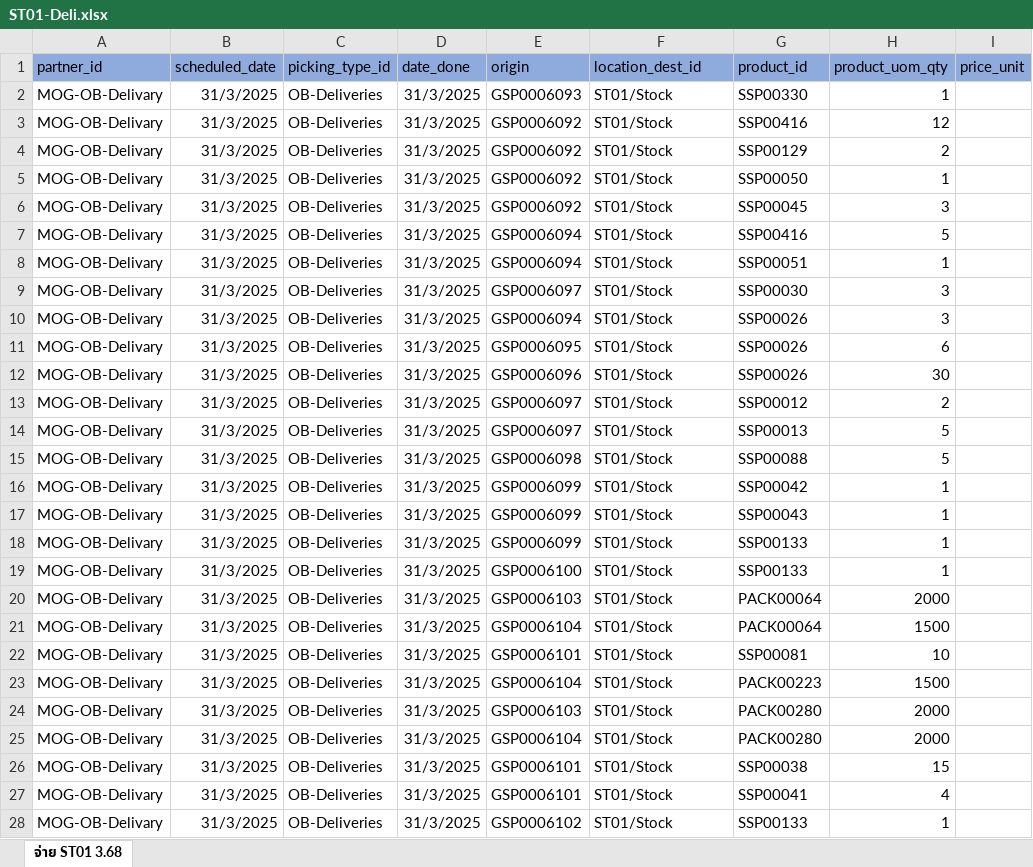
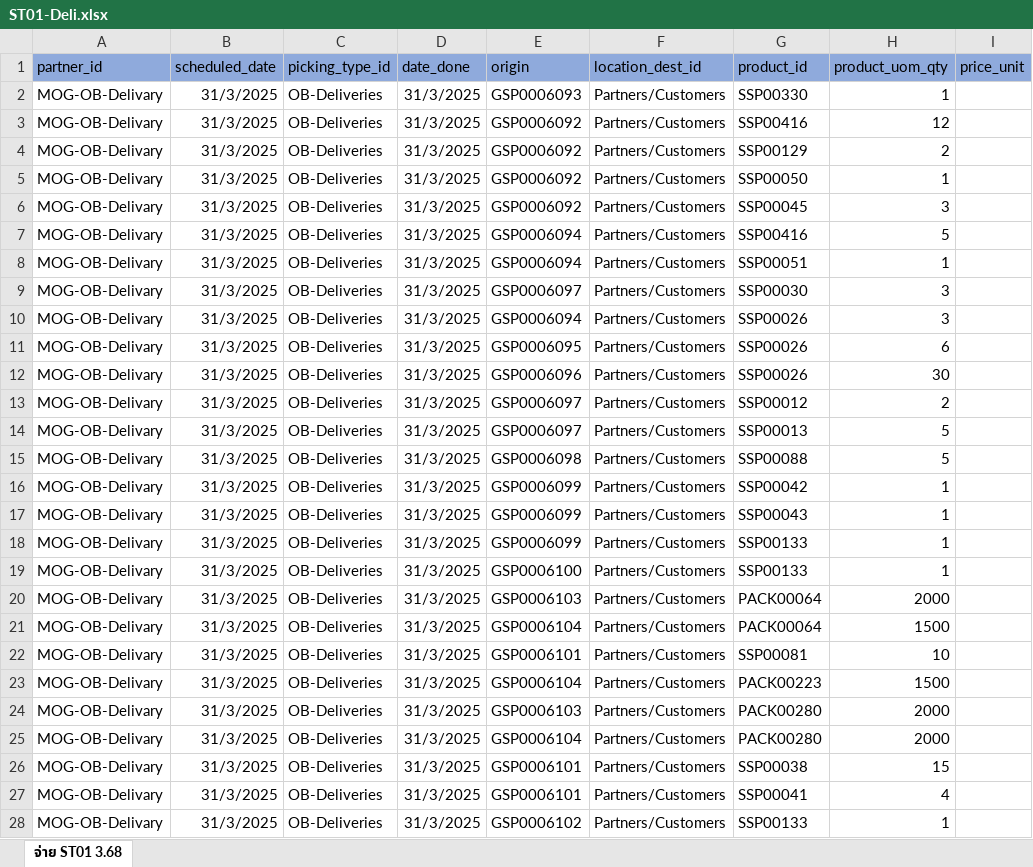
Before and after one commit to apcball/Project1, an Excel workbook: Data_file/ob_stockFG10/ST01-Deli.xlsx, sheet จ่าย ST01 3.68, drawn as a sheet; only a part is shown; values as stored, in another font and other column widths than the file's, no borders; the diff covers the shown part only; the diff names each change by its address in the sheet, - before the commit and + after, or states it on an @@ line.

```diff
--- a/Data_file/ob_stockFG10/ST01-Deli.xlsx (sheet จ่าย ST01 3.68)
+++ b/Data_file/ob_stockFG10/ST01-Deli.xlsx (sheet จ่าย ST01 3.68)
-F2:F28 (location_dest_id): ST01/Stock
+F2:F28 (location_dest_id): Partners/Customers
```
Also changed, not shown: 102 edited cells elsewhere in this sheet, 2 other files.
